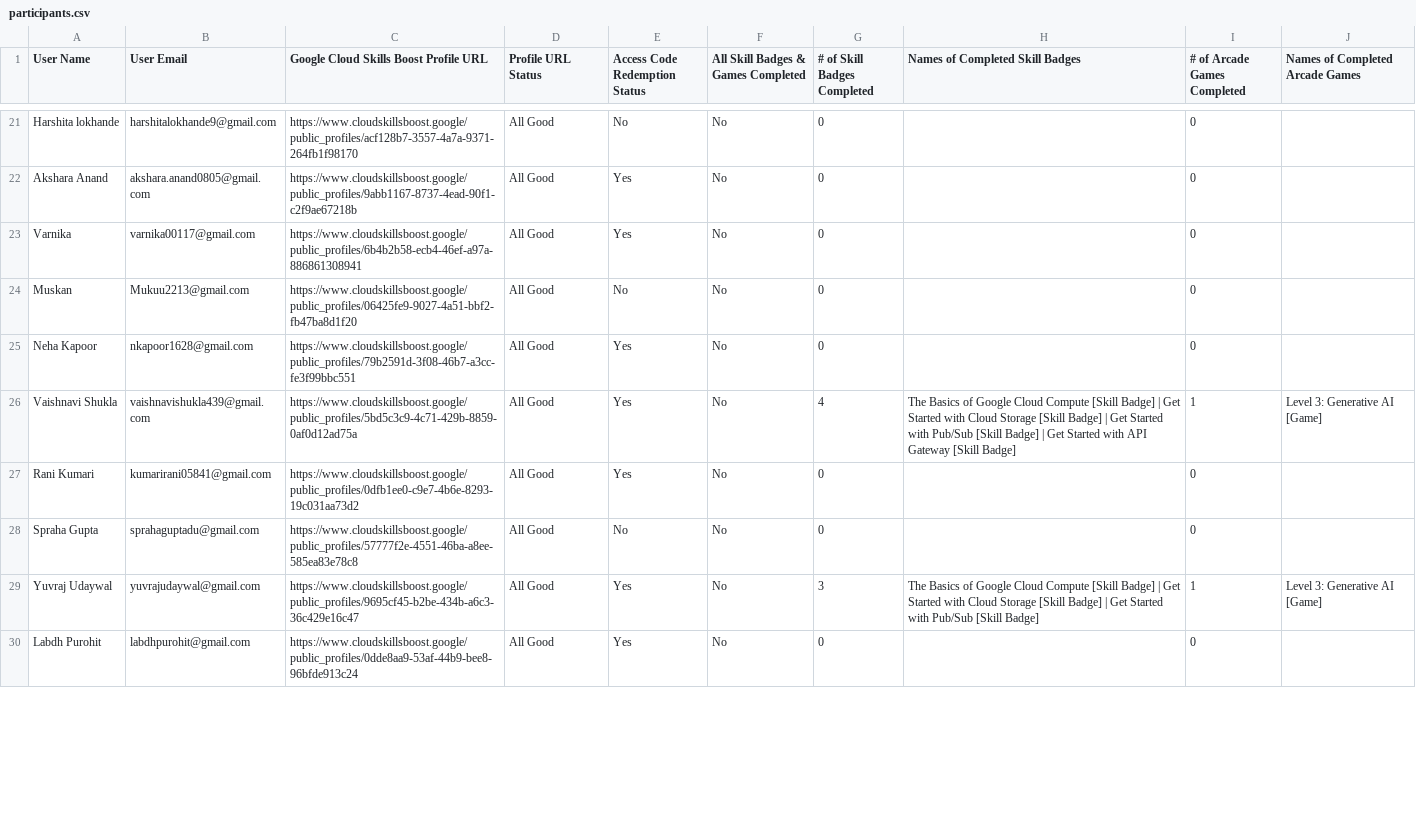
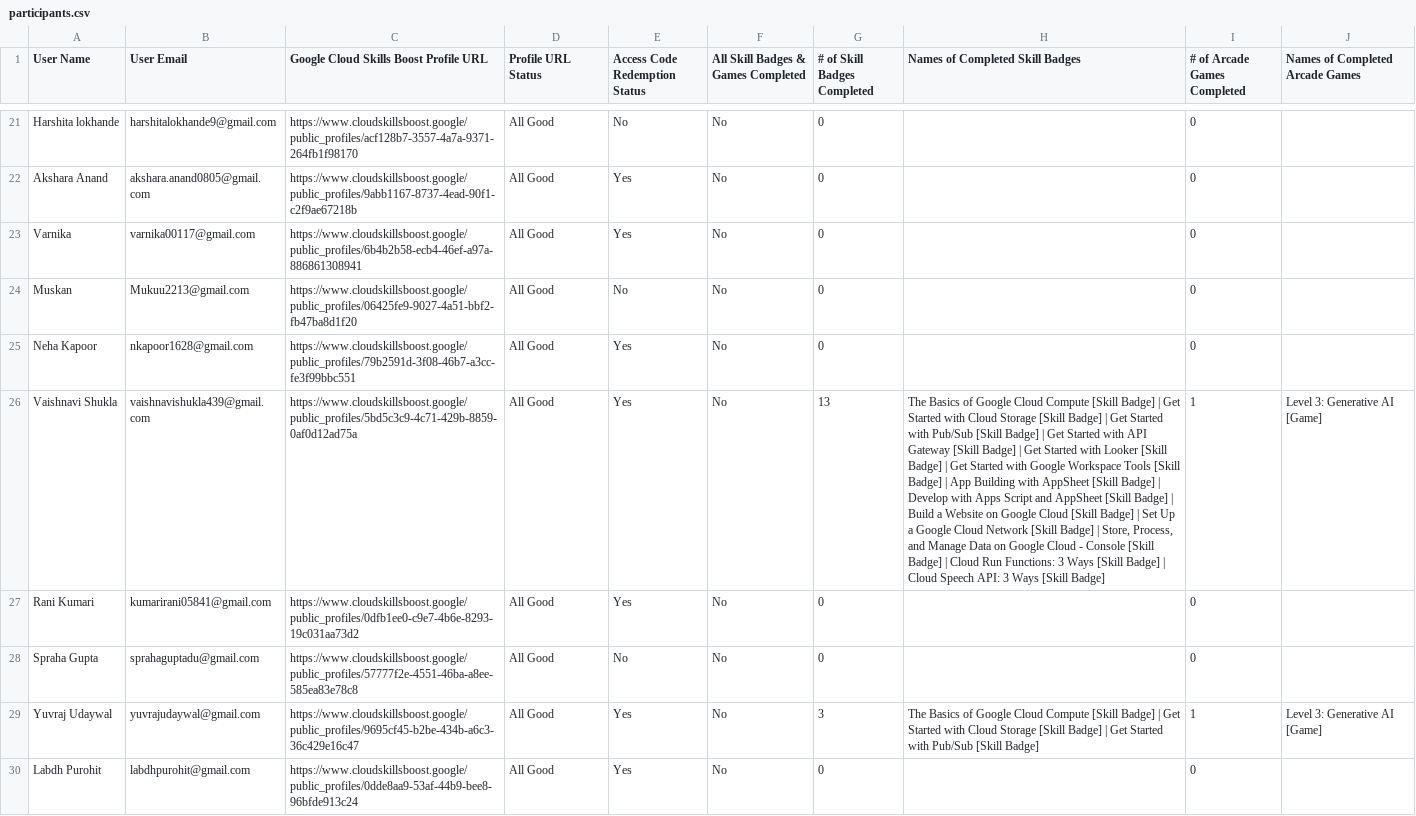
Before and after one commit to ParishiMishra/Cloud-Study-Jams-2025, a CSV file: participants.csv, drawn as a sheet; only a part is shown, gaps mark what is left out; the diff covers the shown part only; the diff names each change by its address in the sheet, - before the commit and + after, or states it on an @@ line.

Commit message:
oct12

```diff
--- a/participants.csv
+++ b/participants.csv
-G26 (# of Skill Badges Completed): 4
+G26 (# of Skill Badges Completed): 13
-H26 (Names of Completed Skill Badges): …[Skill Badge]
+H26 (Names of Completed Skill Badges): …[Skill Badge] | Get Started with Looker [Skill Badge] | Get Started with Google Workspace Tools [Skill Badge] | App Building with AppSheet [Skill Badge] | Develop with Apps Script and AppSheet [Skill Badge] | Build a Website on Google Cloud [Skill Badge] | Set Up a Google Cloud Network [Skill Badge] | Store, Process, and Manage Data on Google Cloud - Console [Skill Badge] | Cloud Run Functions: 3 Ways [Skill Badge] | Cloud Speech API: 3 Ways [Skill Badge]
```
Also changed, not shown: 62 edited cells elsewhere in this file.
